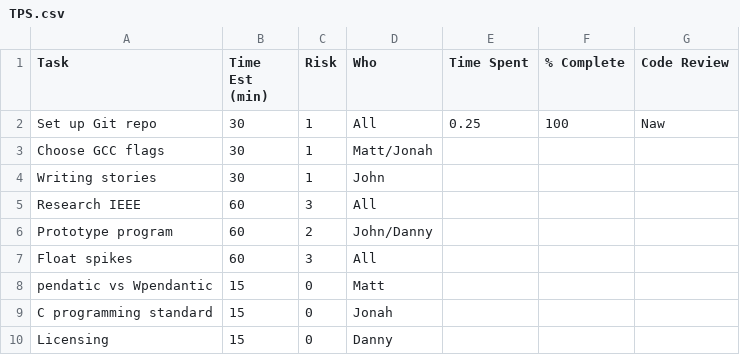
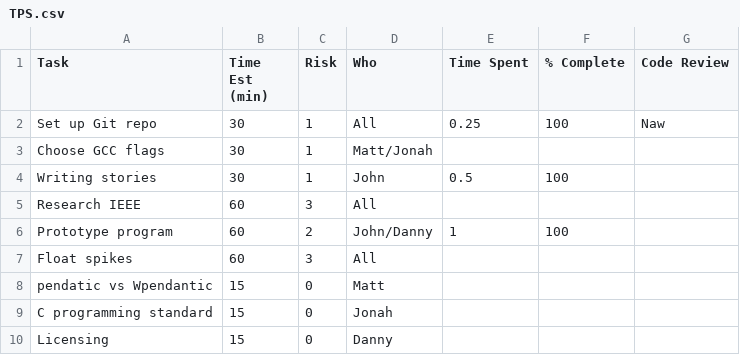
Before and after one commit to djkong7/QuadSolver, a CSV file: spikes/TPS.csv, drawn as a sheet.

```diff
--- a/spikes/TPS.csv
+++ b/spikes/TPS.csv
@@ -3,5 +3,5 @@ Set up Git repo,30,1,All,0.25,100,Naw
 Choose GCC flags,30,1,Matt/Jonah,,,
-Writing stories,30,1,John,,,
+Writing stories,30,1,John,0.5,100,
 Research IEEE,60,3,All,,,
-Prototype program,60,2,John/Danny,,,
+Prototype program,60,2,John/Danny,1,100,
 Float spikes,60,3,All,,,
```
Also changed, not shown: 5 other files.
